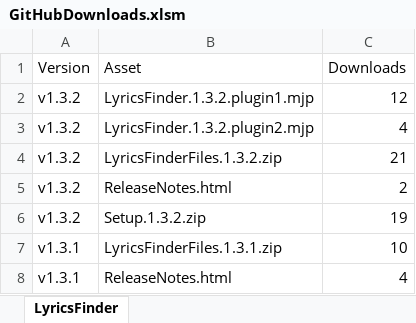
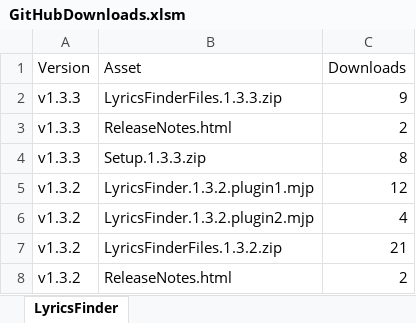
Before and after one commit to hardolf/JRiver.MediaCenter, an Excel workbook: LyricsFinder/Documentation/GitHubDownloads.xlsm, sheet LyricsFinder, drawn as a sheet; only a part is shown; the shorter side is filled out with more unchanged rows; values as stored, in another font and other column widths than the file's, no borders; charts and pictures and conditional formats and table styles not drawn; the diff names each change by its address in the sheet, - before the commit and + after, or states it on an @@ line.

Commit message:
Avoid duplicate files in the setup package. Fixed when exceeding a lyric service quota during automatic search all, the lyric service is not always made inactive.

```diff
--- a/LyricsFinder/Documentation/GitHubDownloads.xlsm (sheet LyricsFinder)
+++ b/LyricsFinder/Documentation/GitHubDownloads.xlsm (sheet LyricsFinder)
+row 2: v1.3.3 | LyricsFinderFiles.1.3.3.zip | 9
+row 3: v1.3.3 | ReleaseNotes.html | 2
+row 4: v1.3.3 | Setup.1.3.3.zip | 8
```
Also changed, not shown: charts or pictures, 9 other files.
